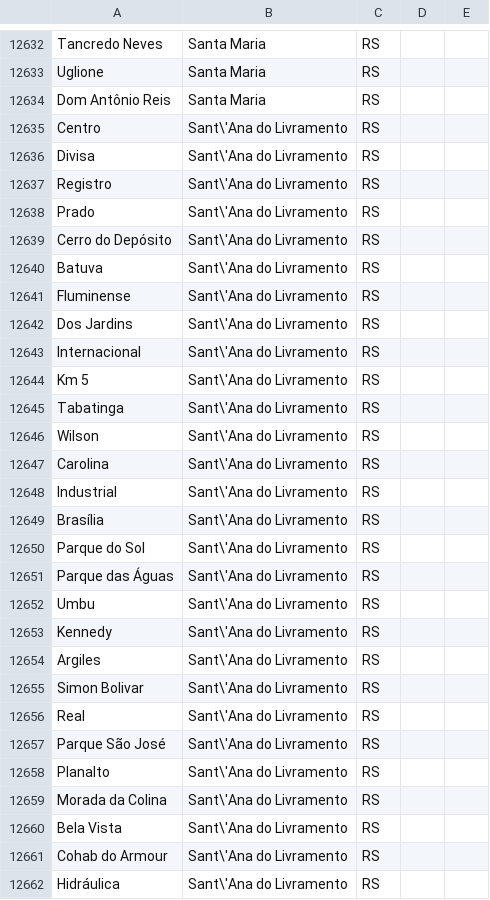
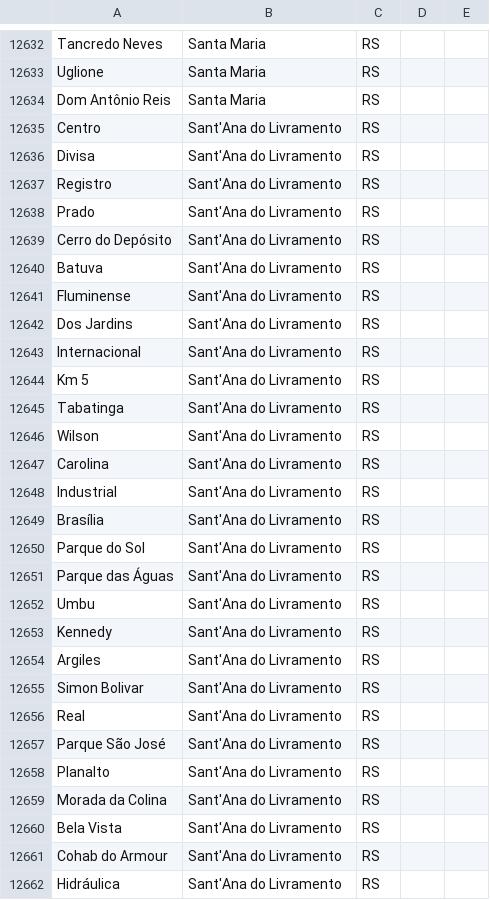
Before and after one commit to EricPatrickM/Checkpreco, a CSV file: backend/checkpreco/resources/neighborhood.csv, drawn as a sheet; only a part is shown, gaps mark what is left out; the diff covers the shown part only.

```diff
--- a/backend/checkpreco/resources/neighborhood.csv
+++ b/backend/checkpreco/resources/neighborhood.csv
@@ -12634,29 +12634,29 @@
 "Dom Antônio Reis","Santa Maria","RS"
-"Centro","Sant\'Ana do Livramento","RS"
-"Divisa","Sant\'Ana do Livramento","RS"
-"Registro","Sant\'Ana do Livramento","RS"
-"Prado","Sant\'Ana do Livramento","RS"
-"Cerro do Depósito","Sant\'Ana do Livramento","RS"
-"Batuva","Sant\'Ana do Livramento","RS"
-"Fluminense","Sant\'Ana do Livramento","RS"
-"Dos Jardins","Sant\'Ana do Livramento","RS"
-"Internacional","Sant\'Ana do Livramento","RS"
-"Km 5","Sant\'Ana do Livramento","RS"
-"Tabatinga","Sant\'Ana do Livramento","RS"
-"Wilson","Sant\'Ana do Livramento","RS"
-"Carolina","Sant\'Ana do Livramento","RS"
-"Industrial","Sant\'Ana do Livramento","RS"
-"Brasília","Sant\'Ana do Livramento","RS"
-"Parque do Sol","Sant\'Ana do Livramento","RS"
-"Parque das Águas","Sant\'Ana do Livramento","RS"
-"Umbu","Sant\'Ana do Livramento","RS"
-"Kennedy","Sant\'Ana do Livramento","RS"
-"Argiles","Sant\'Ana do Livramento","RS"
-"Simon Bolivar","Sant\'Ana do Livramento","RS"
-"Real","Sant\'Ana do Livramento","RS"
-"Parque São José","Sant\'Ana do Livramento","RS"
-"Planalto","Sant\'Ana do Livramento","RS"
-"Morada da Colina","Sant\'Ana do Livramento","RS"
-"Bela Vista","Sant\'Ana do Livramento","RS"
-"Cohab do Armour","Sant\'Ana do Livramento","RS"
-"Hidráulica","Sant\'Ana do Livramento","RS"
+"Centro","Sant'Ana do Livramento","RS"
+"Divisa","Sant'Ana do Livramento","RS"
+"Registro","Sant'Ana do Livramento","RS"
+"Prado","Sant'Ana do Livramento","RS"
+"Cerro do Depósito","Sant'Ana do Livramento","RS"
+"Batuva","Sant'Ana do Livramento","RS"
+"Fluminense","Sant'Ana do Livramento","RS"
+"Dos Jardins","Sant'Ana do Livramento","RS"
+"Internacional","Sant'Ana do Livramento","RS"
+"Km 5","Sant'Ana do Livramento","RS"
+"Tabatinga","Sant'Ana do Livramento","RS"
+"Wilson","Sant'Ana do Livramento","RS"
+"Carolina","Sant'Ana do Livramento","RS"
+"Industrial","Sant'Ana do Livramento","RS"
+"Brasília","Sant'Ana do Livramento","RS"
+"Parque do Sol","Sant'Ana do Livramento","RS"
+"Parque das Águas","Sant'Ana do Livramento","RS"
+"Umbu","Sant'Ana do Livramento","RS"
+"Kennedy","Sant'Ana do Livramento","RS"
+"Argiles","Sant'Ana do Livramento","RS"
+"Simon Bolivar","Sant'Ana do Livramento","RS"
+"Real","Sant'Ana do Livramento","RS"
+"Parque São José","Sant'Ana do Livramento","RS"
+"Planalto","Sant'Ana do Livramento","RS"
+"Morada da Colina","Sant'Ana do Livramento","RS"
+"Bela Vista","Sant'Ana do Livramento","RS"
+"Cohab do Armour","Sant'Ana do Livramento","RS"
+"Hidráulica","Sant'Ana do Livramento","RS"
```
Also changed, not shown: 83 edited cells elsewhere in this file, 21 other files.
